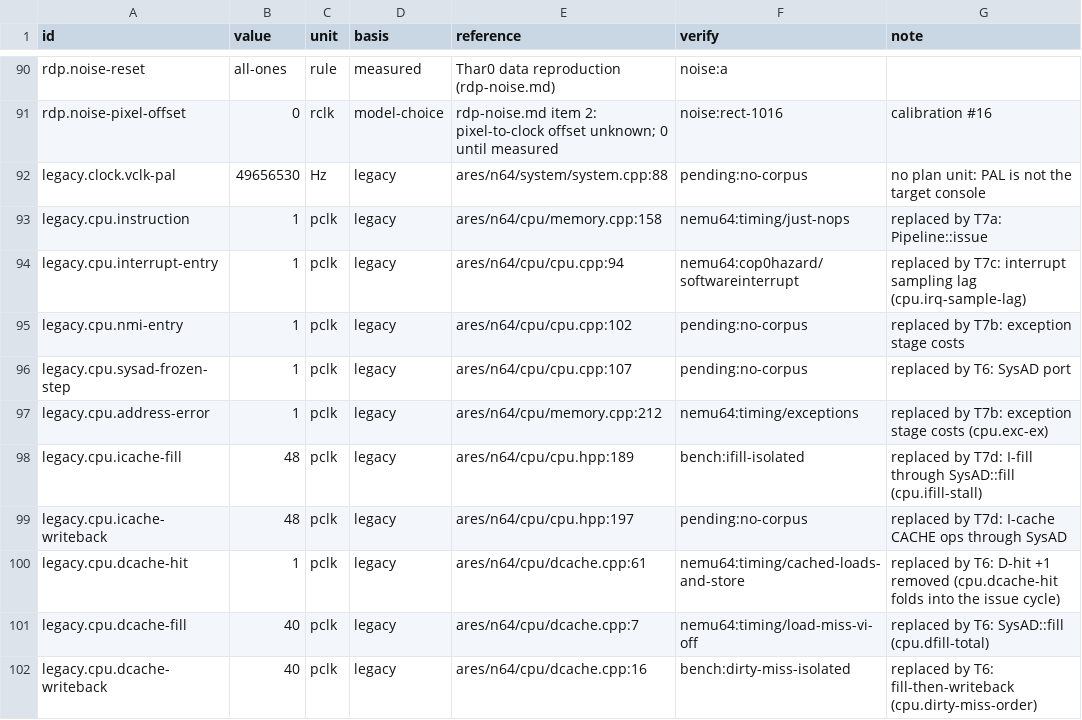
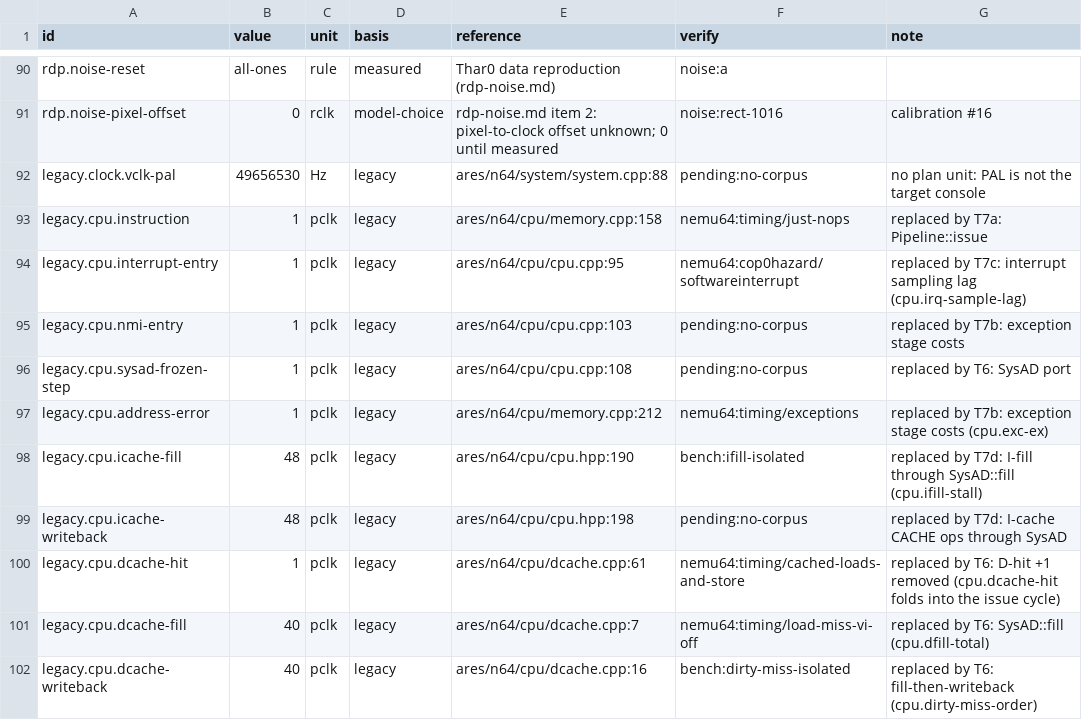
Before and after one commit to wScottSh/ares, a TSV file: ares/n64/timing/behaviors.tsv, drawn as a sheet; only a part is shown, gaps mark what is left out.

```diff
--- a/ares/n64/timing/behaviors.tsv
+++ b/ares/n64/timing/behaviors.tsv
@@ -93,8 +93,8 @@ legacy.clock.vclk-pal	49656530	Hz	legacy	ares/n64/system/system.cpp:88	pending:n
 legacy.cpu.instruction	1	pclk	legacy	ares/n64/cpu/memory.cpp:158	nemu64:timing/just-nops	replaced by T7a: Pipeline::issue
-legacy.cpu.interrupt-entry	1	pclk	legacy	ares/n64/cpu/cpu.cpp:94	nemu64:cop0hazard/softwareinterrupt	replaced by T7c: interrupt sampling lag (cpu.irq-sample-lag)
-legacy.cpu.nmi-entry	1	pclk	legacy	ares/n64/cpu/cpu.cpp:102	pending:no-corpus	replaced by T7b: exception stage costs
-legacy.cpu.sysad-frozen-step	1	pclk	legacy	ares/n64/cpu/cpu.cpp:107	pending:no-corpus	replaced by T6: SysAD port
+legacy.cpu.interrupt-entry	1	pclk	legacy	ares/n64/cpu/cpu.cpp:95	nemu64:cop0hazard/softwareinterrupt	replaced by T7c: interrupt sampling lag (cpu.irq-sample-lag)
+legacy.cpu.nmi-entry	1	pclk	legacy	ares/n64/cpu/cpu.cpp:103	pending:no-corpus	replaced by T7b: exception stage costs
+legacy.cpu.sysad-frozen-step	1	pclk	legacy	ares/n64/cpu/cpu.cpp:108	pending:no-corpus	replaced by T6: SysAD port
 legacy.cpu.address-error	1	pclk	legacy	ares/n64/cpu/memory.cpp:212	nemu64:timing/exceptions	replaced by T7b: exception stage costs (cpu.exc-ex)
-legacy.cpu.icache-fill	48	pclk	legacy	ares/n64/cpu/cpu.hpp:189	bench:ifill-isolated	replaced by T7d: I-fill through SysAD::fill (cpu.ifill-stall)
-legacy.cpu.icache-writeback	48	pclk	legacy	ares/n64/cpu/cpu.hpp:197	pending:no-corpus	replaced by T7d: I-cache CACHE ops through SysAD
+legacy.cpu.icache-fill	48	pclk	legacy	ares/n64/cpu/cpu.hpp:190	bench:ifill-isolated	replaced by T7d: I-fill through SysAD::fill (cpu.ifill-stall)
+legacy.cpu.icache-writeback	48	pclk	legacy	ares/n64/cpu/cpu.hpp:198	pending:no-corpus	replaced by T7d: I-cache CACHE ops through SysAD
 legacy.cpu.dcache-hit	1	pclk	legacy	ares/n64/cpu/dcache.cpp:61	nemu64:timing/cached-loads-and-store	replaced by T6: D-hit +1 removed (cpu.dcache-hit folds into the issue cycle)
```
Also changed, not shown: 10 other files.
